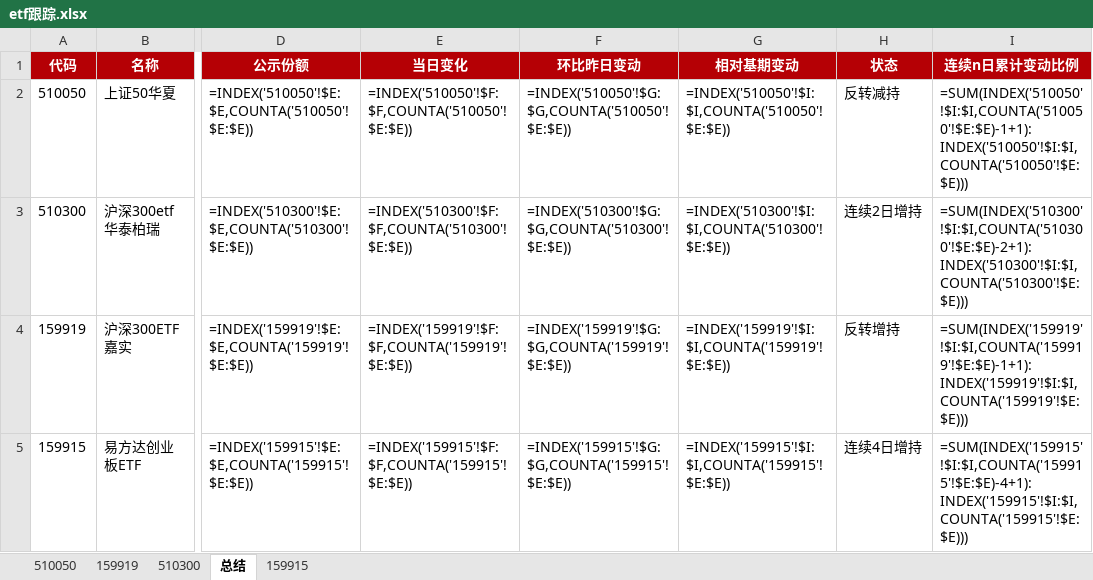
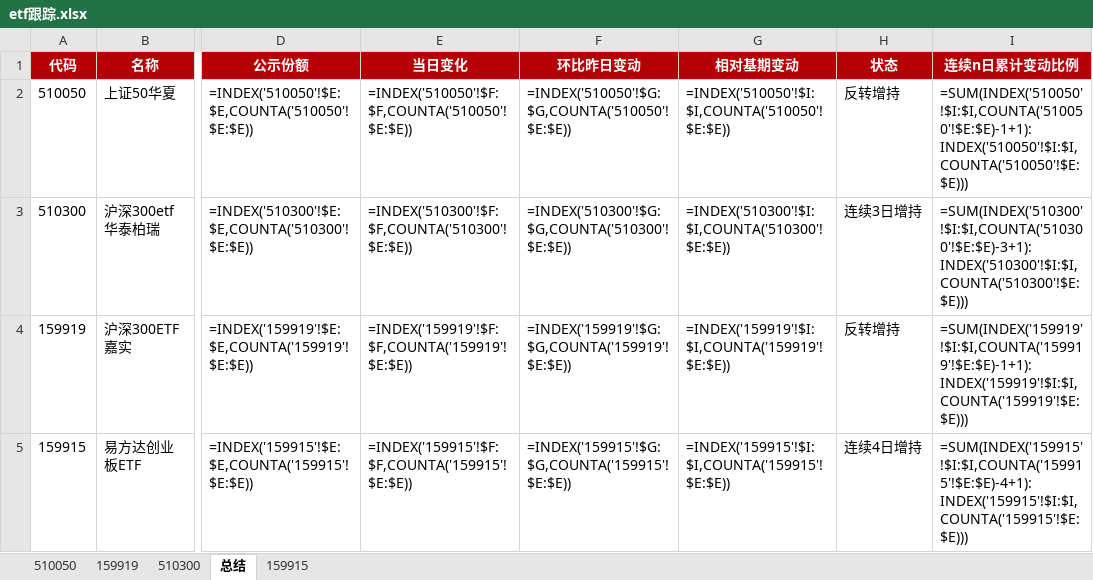
Before and after one commit to steve849739/Etf-tracker, an Excel workbook: etf跟踪.xlsx, sheet 总结, drawn as a sheet; only a part is shown, gaps mark what is left out; values as stored, in another font and other column widths than the file's, no borders; formulas without a stored value are shown as written; the diff names each change by its address in the sheet, - before the commit and + after, or states it on an @@ line.

```diff
--- a/etf跟踪.xlsx (sheet 总结)
+++ b/etf跟踪.xlsx (sheet 总结)
-H2 (状态): 反转减持
+H2 (状态): 反转增持
-H3 (状态): 连续2日增持
+H3 (状态): 连续3日增持
-I3 (连续n日累计变动比例): =SUM(INDEX('510300'!$I:$I,COUNTA('510300'!$E:$E)-2+1):INDEX('510300'!$I:$I,COUNTA('510300'!$E:$E)))
+I3 (连续n日累计变动比例): =SUM(INDEX('510300'!$I:$I,COUNTA('510300'!$E:$E)-3+1):INDEX('510300'!$I:$I,COUNTA('510300'!$E:$E)))
```
Also changed, not shown: sheet 510050, sheet 510300, 2 other files.
